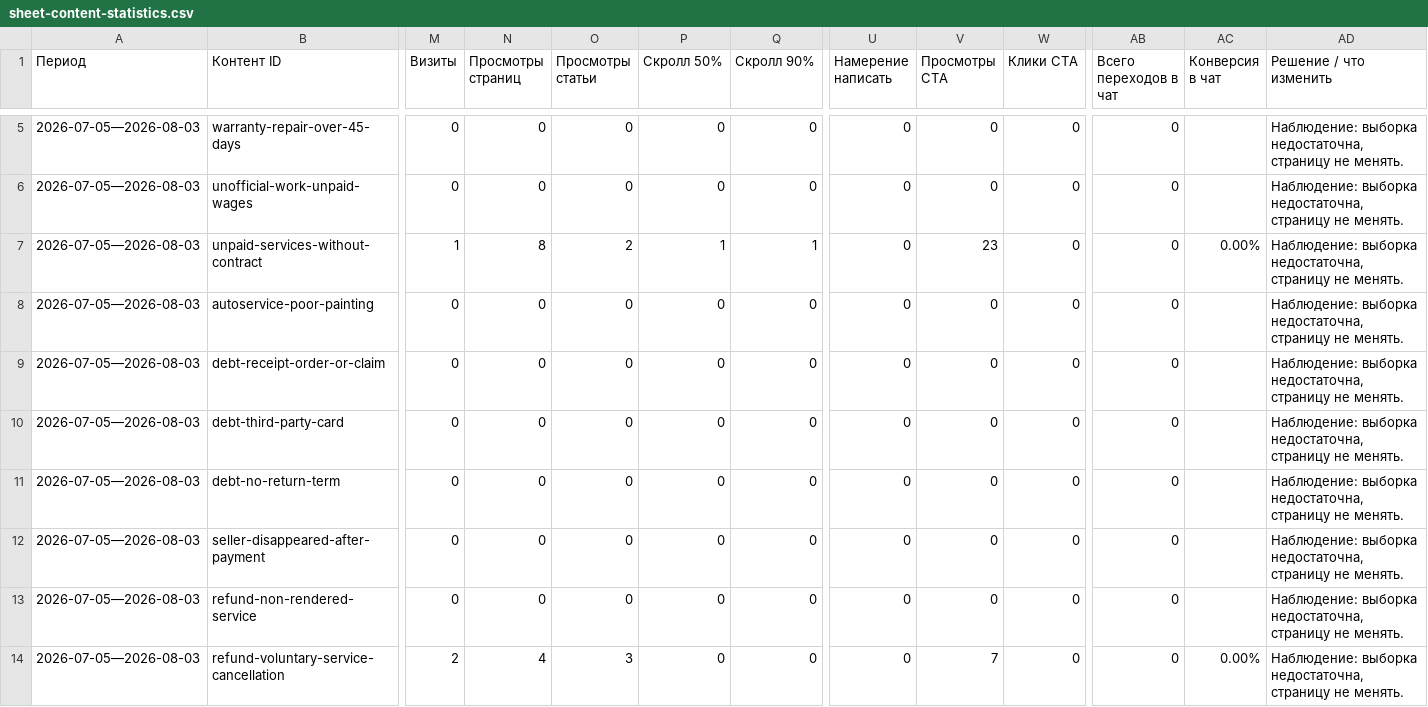
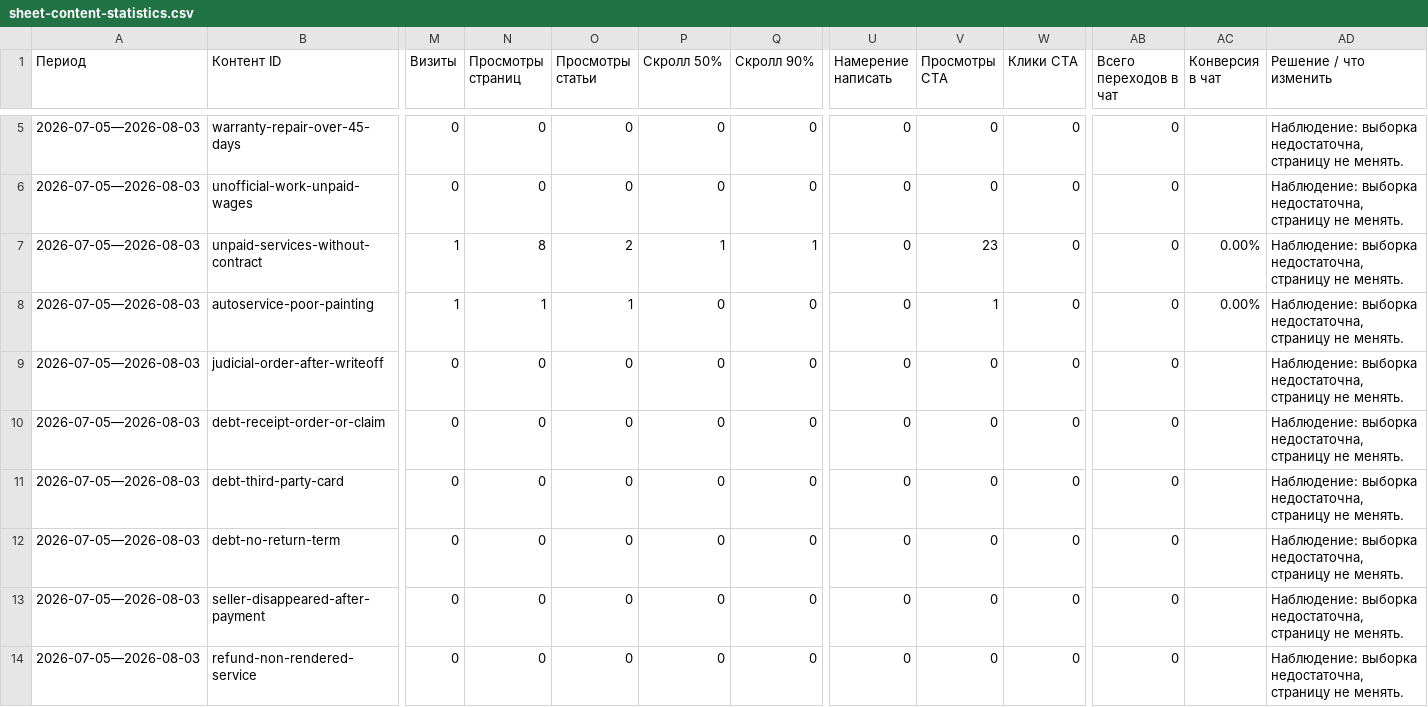
Before and after one commit to zcasqw92-yurist/maxim-shevchuk-lawyer, a CSV file: reports/seo-data/sheet-content-statistics.csv, drawn as a sheet; only a part is shown, gaps mark what is left out; the shorter side is filled out with more unchanged rows; rows hold the shown columns only; the diff names each change by its address in the sheet, - before the commit and + after, or states it on an @@ line.

```diff
--- a/reports/seo-data/sheet-content-statistics.csv
+++ b/reports/seo-data/sheet-content-statistics.csv
-M8 (Визиты): 0
+M8 (Визиты): 1
-N8 (Просмотры страниц): 0
+N8 (Просмотры страниц): 1
-O8 (Просмотры статьи): 0
+O8 (Просмотры статьи): 1
-V8 (Просмотры CTA): 0
+V8 (Просмотры CTA): 1
-AC8 (Конверсия в чат): (empty)
+AC8 (Конверсия в чат): 0.00%
+row 9: 2026-07-05—2026-08-03 | judicial-order-after-writeoff | 0 | 0 | 0 | 0 | 0 | 0 | 0 | 0 | 0 |  | Наблюдение: выборка недостаточна, страницу не менять.
```
Also changed, not shown: reports/seo-data/sheet-content-contact-signals.csv, 3 other files.
